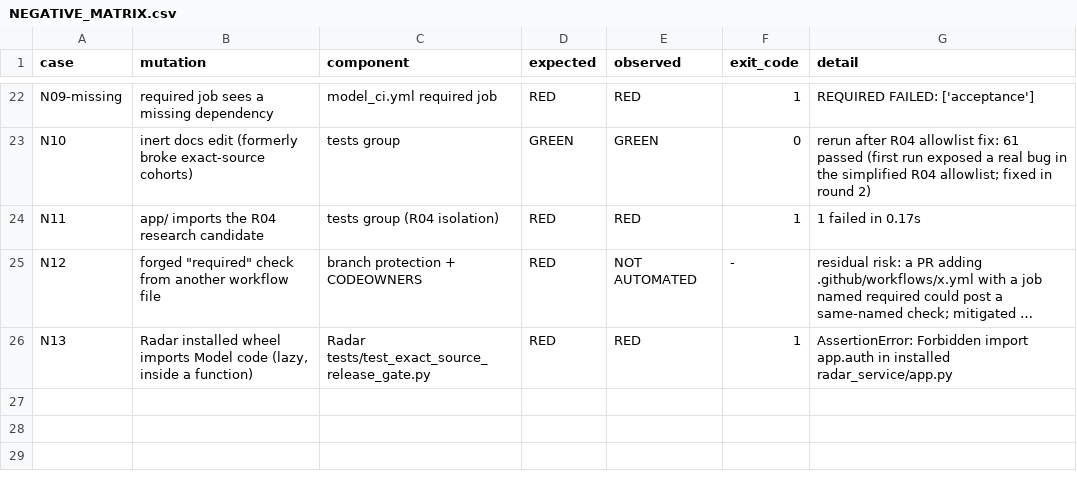
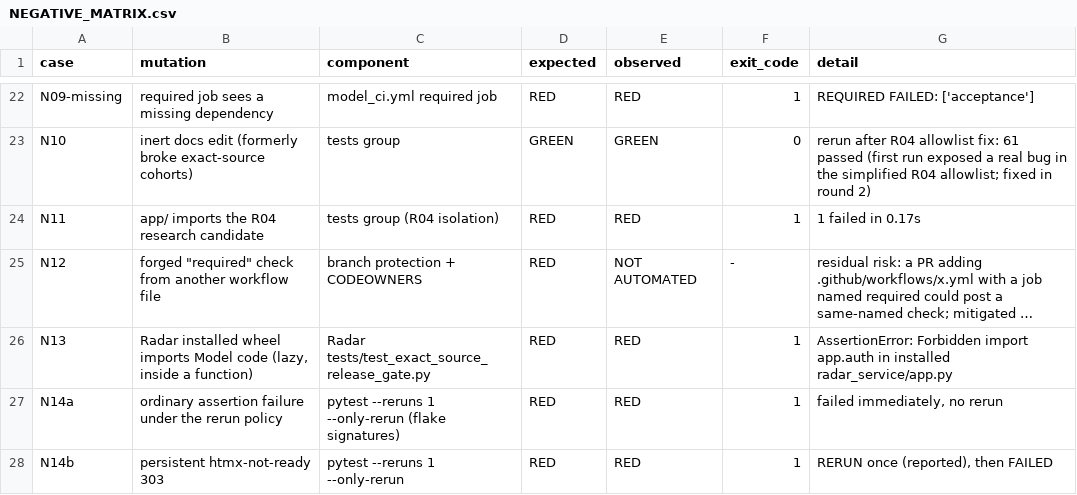
Before and after one commit to Finco-Protocol/FincoProtocol, a CSV file: docs/ci/normalization_2026_11/NEGATIVE_MATRIX.csv, drawn as a sheet; only a part is shown, gaps mark what is left out; long unchanged cells end in …; the diff names each change by its address in the sheet, - before the commit and + after, or states it on an @@ line.

```diff
--- a/docs/ci/normalization_2026_11/NEGATIVE_MATRIX.csv
+++ b/docs/ci/normalization_2026_11/NEGATIVE_MATRIX.csv
+row 27: N14a | ordinary assertion failure under the rerun policy | pytest --reruns 1 --only-rerun (flake signatures) | RED | RED | 1 | failed immediately, no rerun
+row 28: N14b | persistent htmx-not-ready 303 | pytest --reruns 1 --only-rerun | RED | RED | 1 | RERUN once (reported), then FAILED
```
Also changed, not shown: 3 other files.
